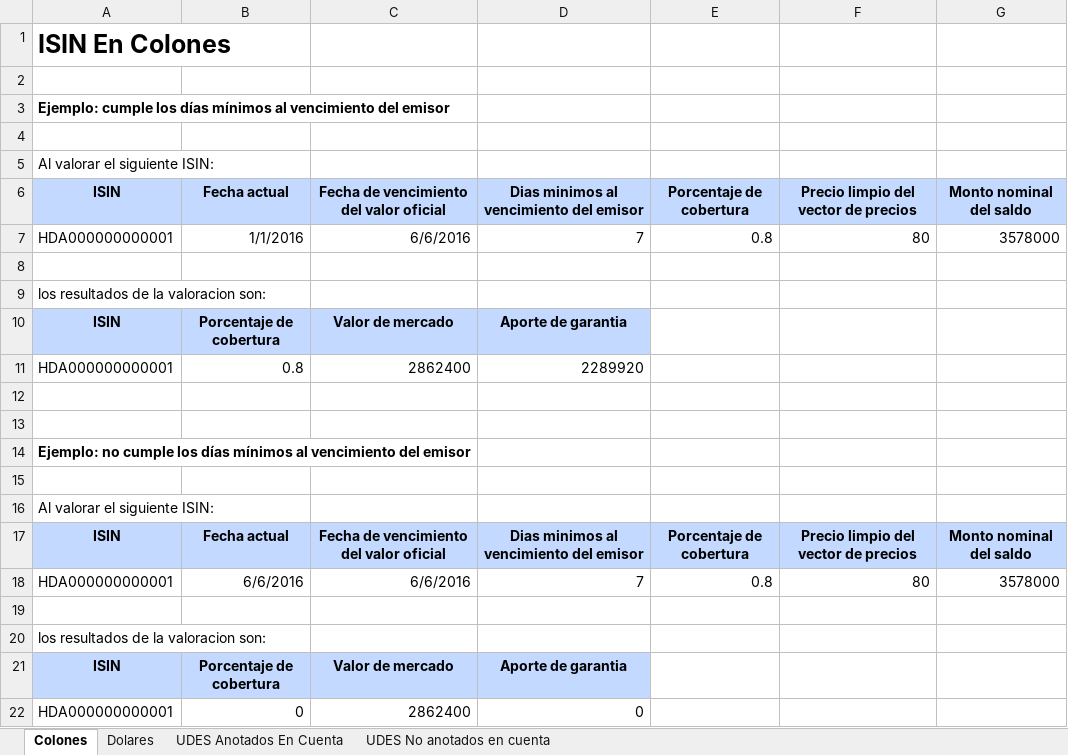
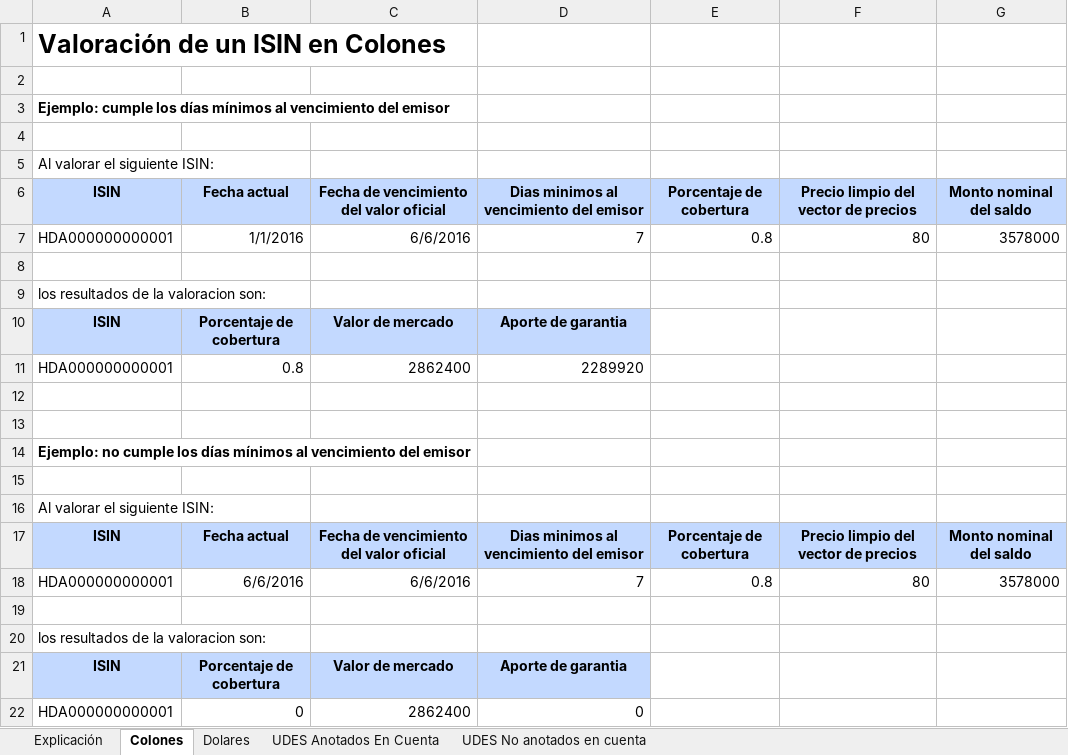
Before and after one commit to oscarcenteno/algoritmos.cs.garantias, an Excel workbook: Valoracion Por ISIN - Especificacion por ejemplos.xlsx, sheet Colones, drawn as a sheet; values as stored, in another font and other column widths than the file's, no borders; the diff names each change by its address in the sheet, - before the commit and + after, or states it on an @@ line.

```diff
--- a/Valoracion Por ISIN - Especificacion por ejemplos.xlsx (sheet Colones)
+++ b/Valoracion Por ISIN - Especificacion por ejemplos.xlsx (sheet Colones)
+sheet tab: Explicación
-A1: ISIN En Colones
+A1: Valoración de un ISIN en Colones
```
Also changed, not shown: sheet UDES No anotados en cuenta, sheet Dolares, sheet UDES Anotados En Cuenta, 10 other files.
